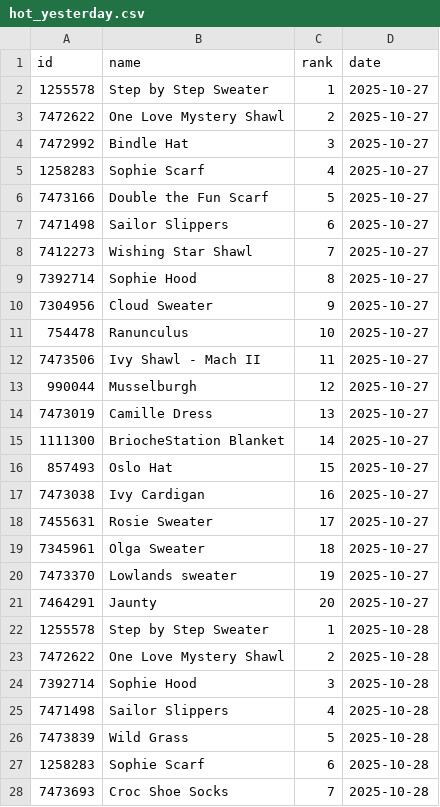
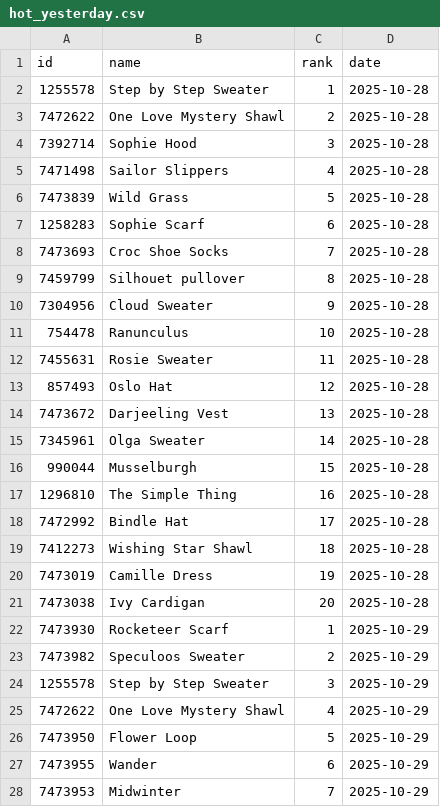
Before and after one commit to alexmcsw/ravelry-table, a CSV file: data/hot_yesterday.csv, drawn as a sheet; only a part is shown; the shorter side is filled out with more unchanged rows; removed rows and columns are numbered as before the commit, all else as after; the diff covers the shown part only; the diff names each change by its address in the sheet, - before the commit and + after, or states it on an @@ line.

```diff
--- a/data/hot_yesterday.csv
+++ b/data/hot_yesterday.csv
-row 2: 1255578 | Step by Step Sweater | 1 | 2025-10-27
-row 3: 7472622 | One Love Mystery Shawl | 2 | 2025-10-27
-row 4: 7472992 | Bindle Hat | 3 | 2025-10-27
-row 5: 1258283 | Sophie Scarf | 4 | 2025-10-27
-row 6: 7473166 | Double the Fun Scarf | 5 | 2025-10-27
-row 7: 7471498 | Sailor Slippers | 6 | 2025-10-27
-row 8: 7412273 | Wishing Star Shawl | 7 | 2025-10-27
-row 9: 7392714 | Sophie Hood | 8 | 2025-10-27
-row 10: 7304956 | Cloud Sweater | 9 | 2025-10-27
-row 11: 754478 | Ranunculus | 10 | 2025-10-27
-row 12: 7473506 | Ivy Shawl - Mach II | 11 | 2025-10-27
-row 13: 990044 | Musselburgh | 12 | 2025-10-27
-row 14: 7473019 | Camille Dress | 13 | 2025-10-27
-row 15: 1111300 | BriocheStation Blanket | 14 | 2025-10-27
-row 16: 857493 | Oslo Hat | 15 | 2025-10-27
-row 17: 7473038 | Ivy Cardigan | 16 | 2025-10-27
-row 18: 7455631 | Rosie Sweater | 17 | 2025-10-27
-row 19: 7345961 | Olga Sweater | 18 | 2025-10-27
-row 20: 7473370 | Lowlands sweater | 19 | 2025-10-27
-row 21: 7464291 | Jaunty | 20 | 2025-10-27
```
Also changed, not shown: 20 added rows elsewhere in this file.
